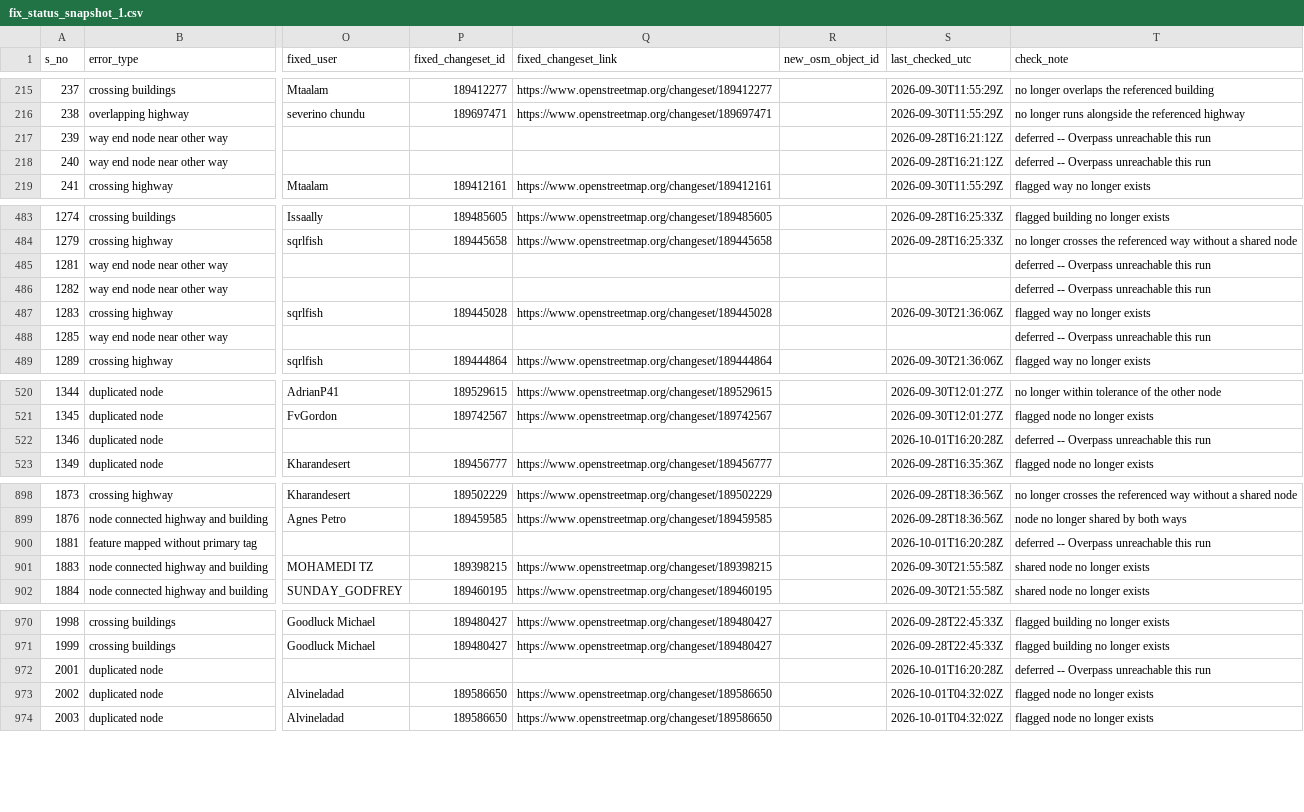
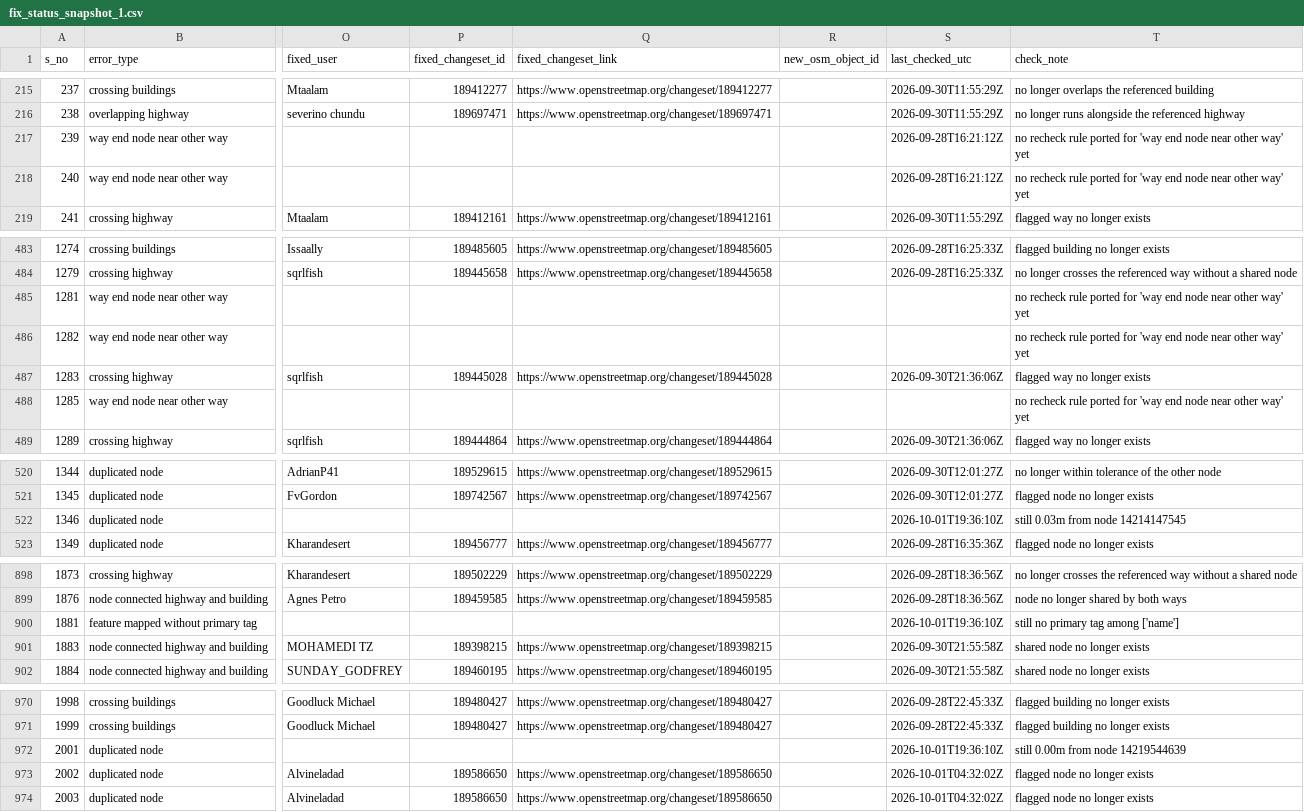
Before and after one commit to KingVik-Planet/OSM_QC_Fix_Tracker.tt_event, a CSV file: data/fix_status_snapshot_1.csv, drawn as a sheet; only a part is shown, gaps mark what is left out; the diff covers the shown part only; the diff names each change by its address in the sheet, - before the commit and + after, or states it on an @@ line.

```diff
--- a/data/fix_status_snapshot_1.csv
+++ b/data/fix_status_snapshot_1.csv
-T217:T218 (check_note): deferred -- Overpass unreachable this run
+T217:T218 (check_note): no recheck rule ported for 'way end node near other way' yet
-T485:T486 (check_note): deferred -- Overpass unreachable this run
+T485:T486 (check_note): no recheck rule ported for 'way end node near other way' yet
-T488 (check_note): deferred -- Overpass unreachable this run
+T488 (check_note): no recheck rule ported for 'way end node near other way' yet
-S522 (last_checked_utc): 2026-10-01T16:20:28Z
+S522 (last_checked_utc): 2026-10-01T19:36:10Z
-T522 (check_note): deferred -- Overpass unreachable this run
+T522 (check_note): still 0.03m from node 14214147545
-S900 (last_checked_utc): 2026-10-01T16:20:28Z
+S900 (last_checked_utc): 2026-10-01T19:36:10Z
-T900 (check_note): deferred -- Overpass unreachable this run
+T900 (check_note): still no primary tag among ['name']
-S972 (last_checked_utc): 2026-10-01T16:20:28Z
+S972 (last_checked_utc): 2026-10-01T19:36:10Z
-T972 (check_note): deferred -- Overpass unreachable this run
+T972 (check_note): still 0.00m from node 14219544639
```
Also changed, not shown: 28 edited cells elsewhere in this file.
